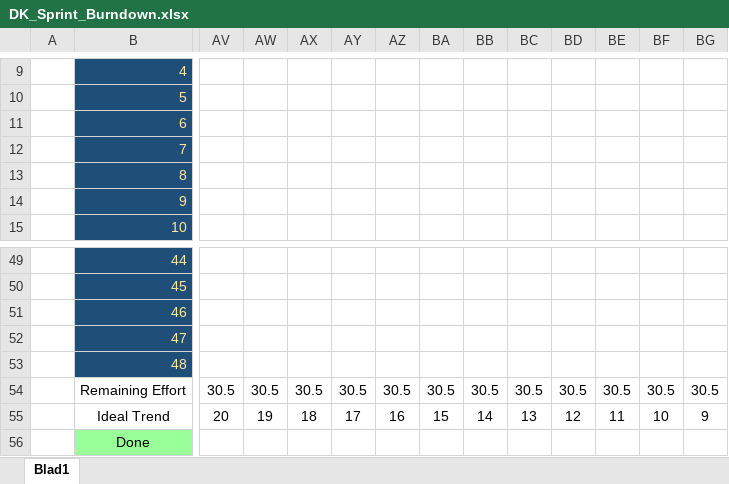
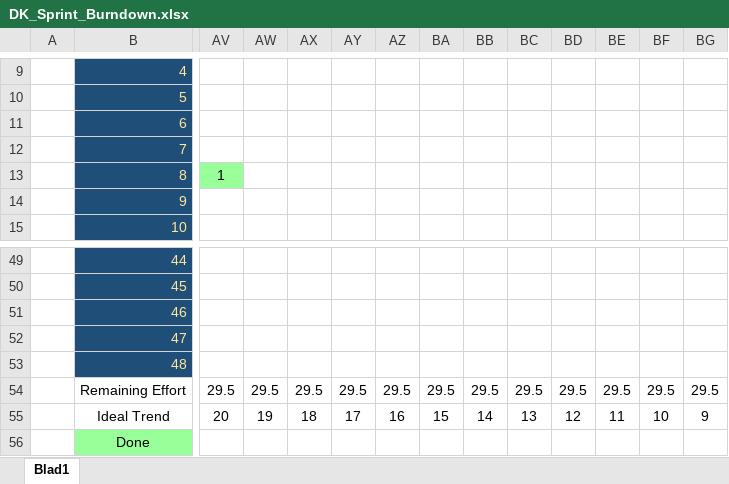
Before and after one commit to Allen16081992/DonkeyTravel, an Excel workbook: Documentatie/DK_Sprint_Burndown.xlsx, sheet Blad1, drawn as a sheet; only a part is shown, gaps mark what is left out; values as stored, in another font and other column widths than the file's, no borders; charts and pictures not drawn; the diff covers the shown part only; the diff names each change by its address in the sheet, - before the commit and + after, or states it on an @@ line.

```diff
--- a/Documentatie/DK_Sprint_Burndown.xlsx (sheet Blad1)
+++ b/Documentatie/DK_Sprint_Burndown.xlsx (sheet Blad1)
-AV13: (empty)
+AV13: 1
-AV13 fill: none
+AV13 fill: #99FF99
-AV54: 30.5
+AV54: 29.5
-AW54: 30.5
+AW54: 29.5
-AX54: 30.5
+AX54: 29.5
-AY54: 30.5
+AY54: 29.5
-AZ54: 30.5
+AZ54: 29.5
-BA54: 30.5
+BA54: 29.5
-BB54: 30.5
+BB54: 29.5
-BC54: 30.5
+BC54: 29.5
-BD54: 30.5
+BD54: 29.5
-BE54: 30.5
+BE54: 29.5
-BF54: 30.5
+BF54: 29.5
-BG54: 30.5
+BG54: 29.5
```
Also changed, not shown: 9 edited cells and cell formats elsewhere in this sheet, charts or pictures, 4 other files.
